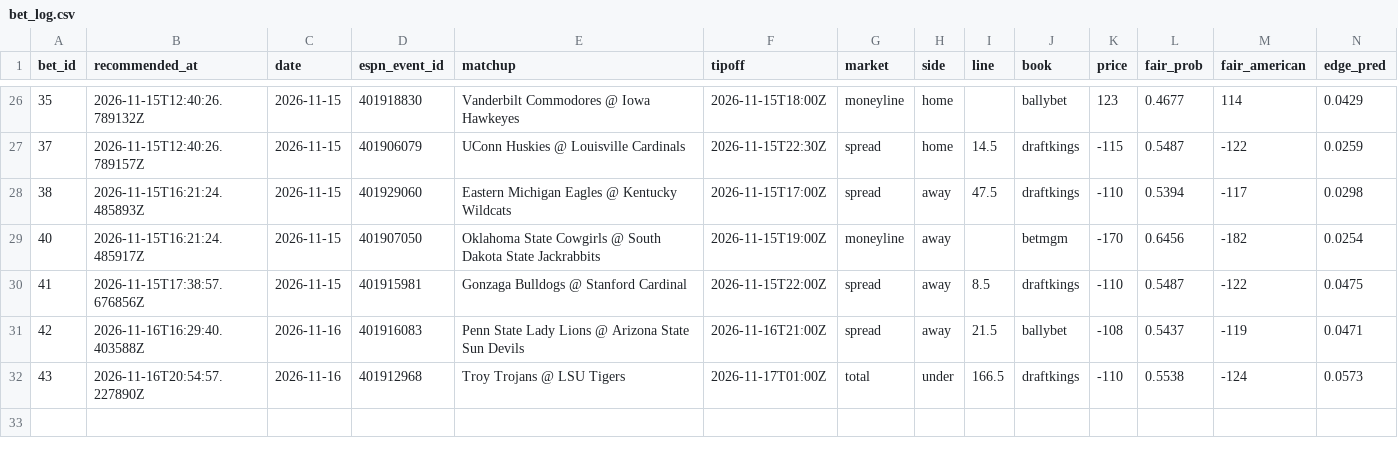
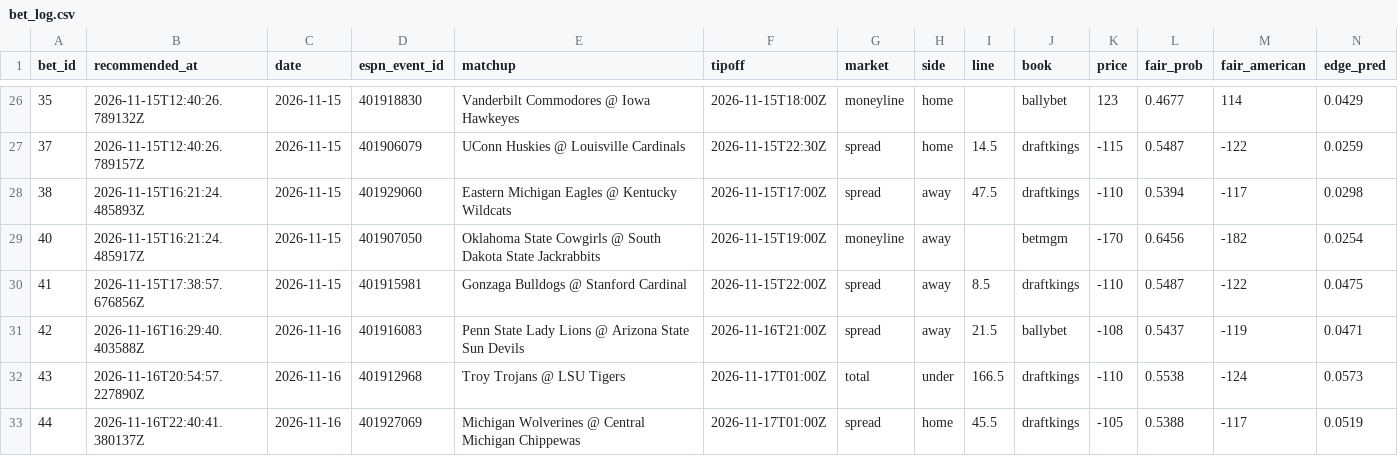
Before and after one commit to Scottguts/ncaaw-sharp, a CSV file: ncaaw_data/bet_log.csv, drawn as a sheet; only a part is shown, gaps mark what is left out; rows hold the shown columns only; the diff names each change by its address in the sheet, - before the commit and + after, or states it on an @@ line.

Commit message:
line watch 2026-11-16-1740

```diff
--- a/ncaaw_data/bet_log.csv
+++ b/ncaaw_data/bet_log.csv
+row 33: 44 | 2026-11-16T22:40:41.380137Z | 2026-11-16 | 401927069 | Michigan Wolverines @ Central Michigan Chippewas | 2026-11-17T01:00Z | spread | home | 45.5 | draftkings | -105 | 0.5388 | -117 | 0.0519
```
Also changed, not shown: 22 other files.
